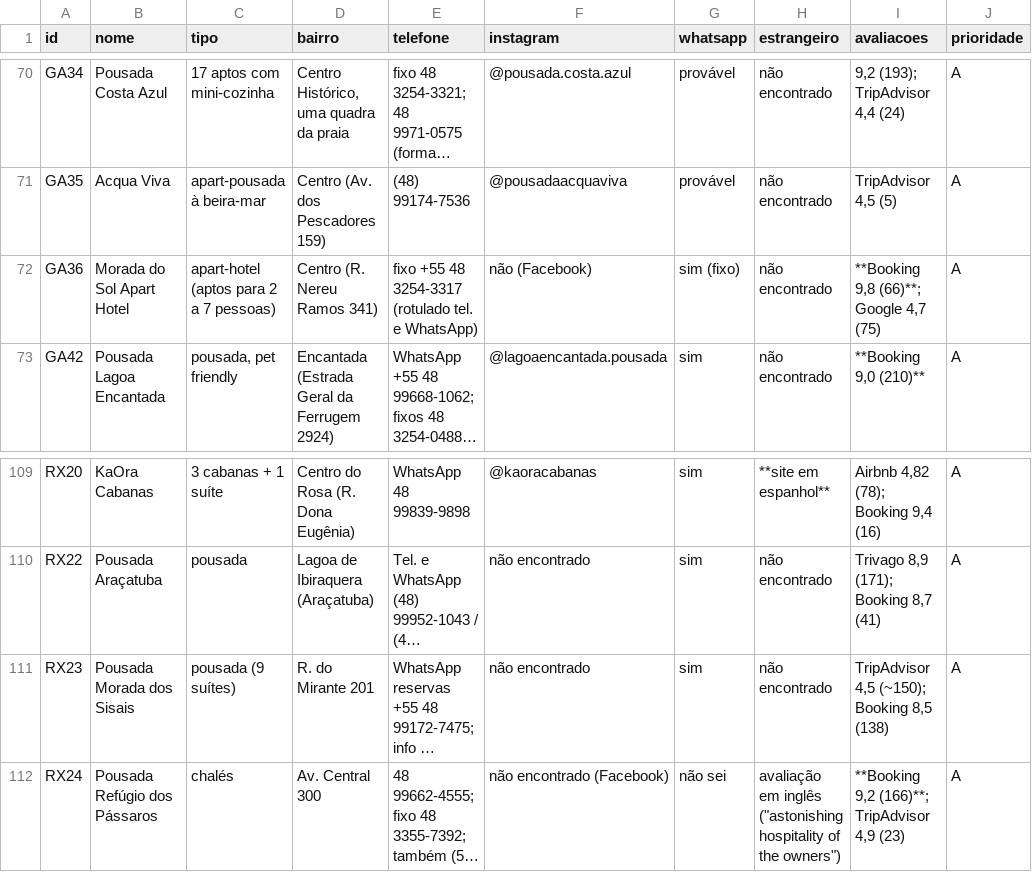
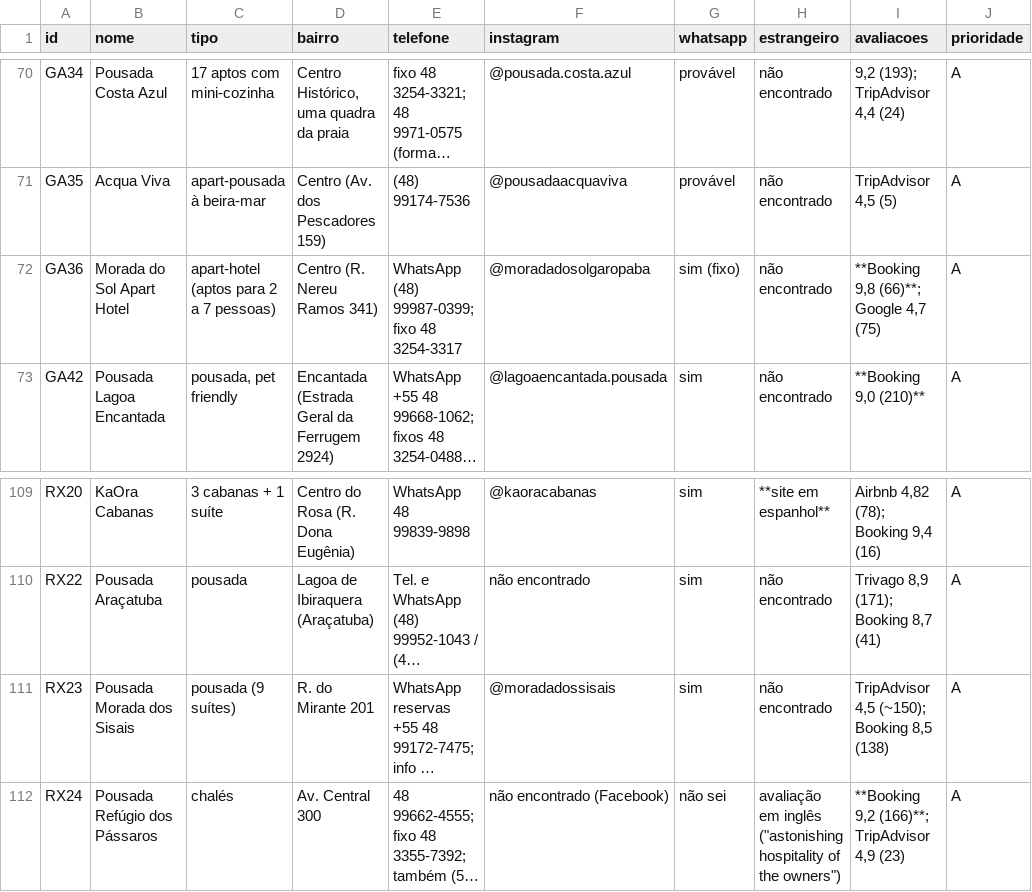
Before and after one commit to caueryan11/Pousadas, a CSV file: leads/leads.csv, drawn as a sheet; only a part is shown, gaps mark what is left out; long unchanged cells end in …; the diff names each change by its address in the sheet, - before the commit and + after, or states it on an @@ line.

```diff
--- a/leads/leads.csv
+++ b/leads/leads.csv
-E72 (telefone): fixo +55 48 3254-3317 (rotulado tel. e WhatsApp)
+E72 (telefone): WhatsApp (48) 99987-0399; fixo 48 3254-3317
-F72 (instagram): não (Facebook)
+F72 (instagram): @moradadosolgaropaba
-F111 (instagram): não encontrado
+F111 (instagram): @moradadossisais
```
Also changed, not shown: 4 other files.
